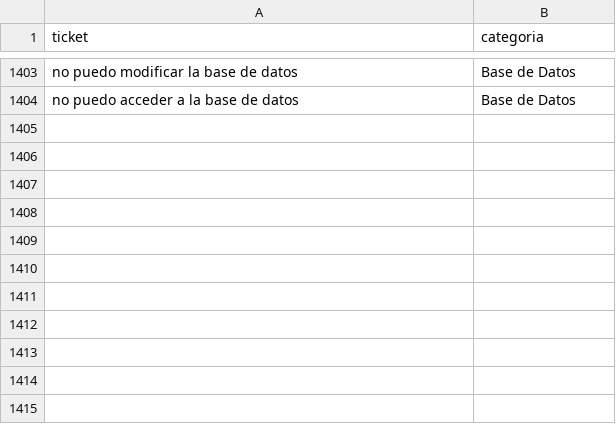
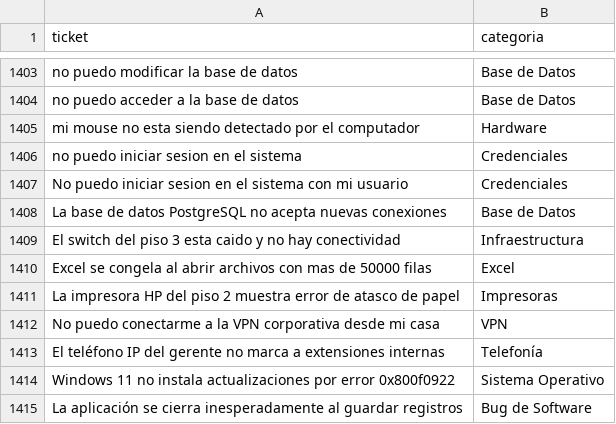
Before and after one commit to Rodrigo110620/clasificador_tickets, a CSV file: dataset/tickets.csv, drawn as a sheet; only a part is shown, gaps mark what is left out; the diff names each change by its address in the sheet, - before the commit and + after, or states it on an @@ line.

Commit message:
feat: agregar vistas de procesamiento por lotes (entrenamiento e inferencia) y mejorar filtro de tickets

```diff
--- a/dataset/tickets.csv
+++ b/dataset/tickets.csv
+row 1405: mi mouse no esta siendo detectado por el computador | Hardware
+row 1406: no puedo iniciar sesion en el sistema | Credenciales
+row 1407: No puedo iniciar sesion en el sistema con mi usuario | Credenciales
+row 1408: La base de datos PostgreSQL no acepta nuevas conexiones | Base de Datos
+row 1409: El switch del piso 3 esta caido y no hay conectividad | Infraestructura
+row 1410: Excel se congela al abrir archivos con mas de 50000 filas | Excel
+row 1411: La impresora HP del piso 2 muestra error de atasco de papel | Impresoras
+row 1412: No puedo conectarme a la VPN corporativa desde mi casa | VPN
+row 1413: El teléfono IP del gerente no marca a extensiones internas | Telefonía
+row 1414: Windows 11 no instala actualizaciones por error 0x800f0922 | Sistema Operativo
+row 1415: La aplicación se cierra inesperadamente al guardar registros | Bug de Software
```
Also changed, not shown: 5 other files.
